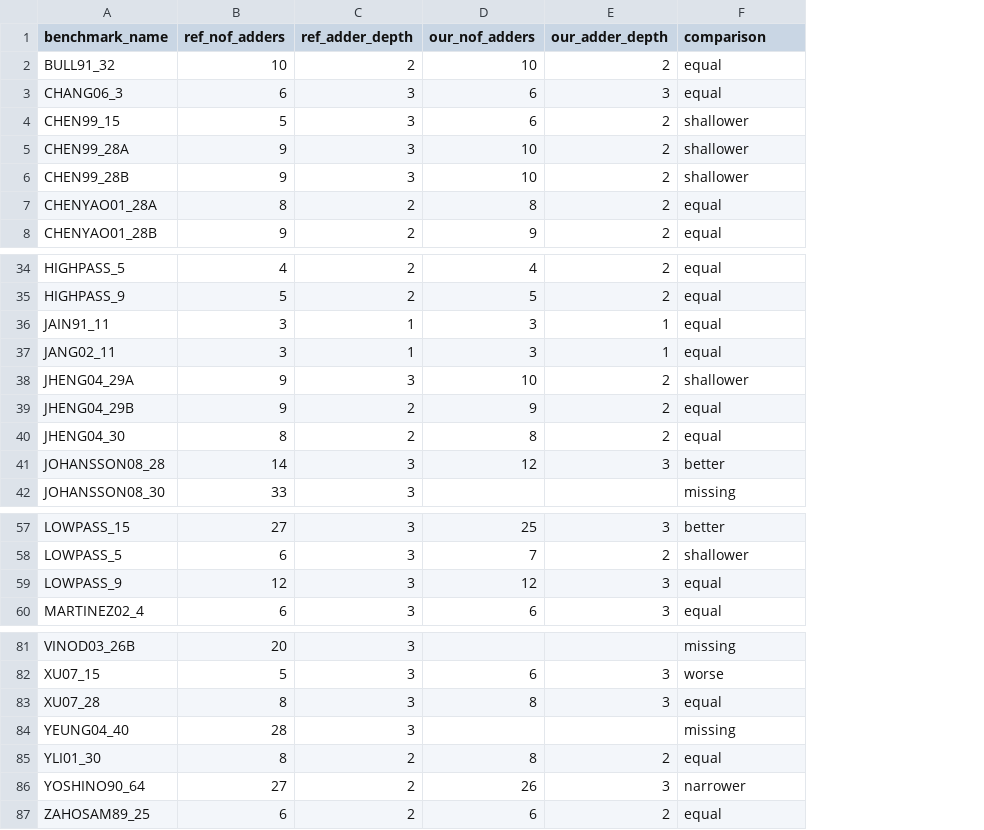
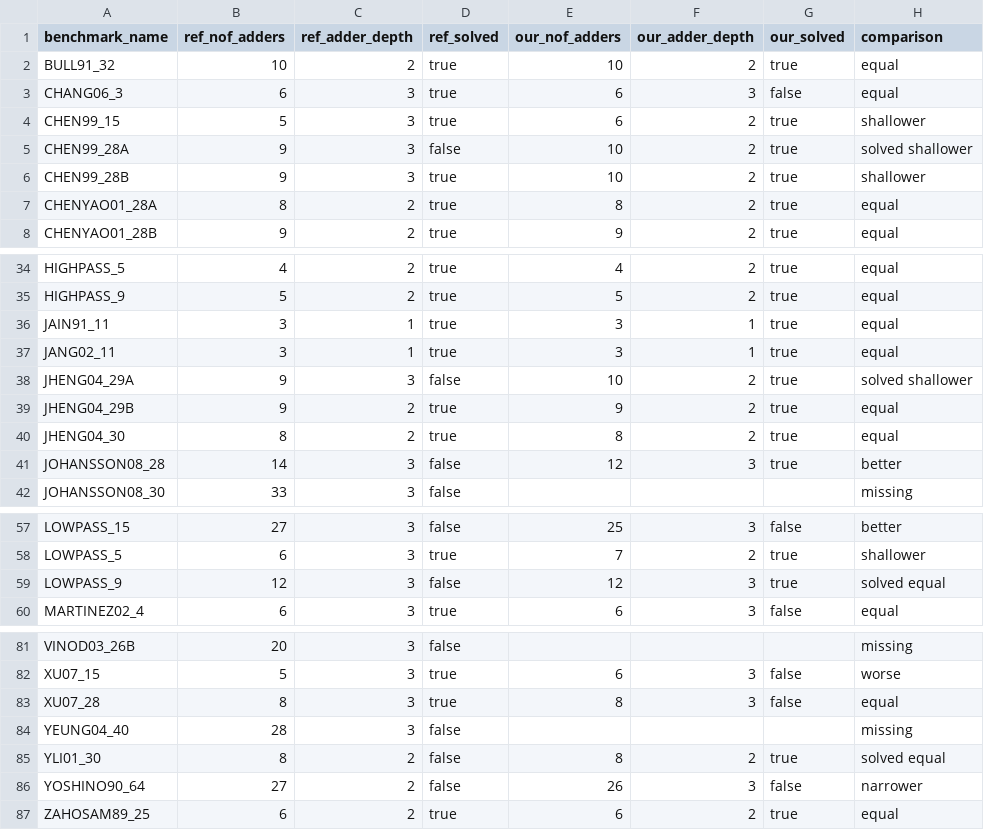
Before and after one commit to radonnachie/mcm_jl, a CSV file: resultsummary_comparison.csv, drawn as a sheet; only a part is shown, gaps mark what is left out; addresses are those after the commit; the diff names each change by its address in the sheet, - before the commit and + after, or states it on an @@ line.

Commit message:
+ comparison solved fields, comparison field

```diff
--- a/resultsummary_comparison.csv
+++ b/resultsummary_comparison.csv
+column D (ref_solved), rows 2-8: true | true | true | false | true | true | true; rows 34-42: true | true | true | true | false | true | true | false | false; rows 57-60: false | true | false | true; rows 81-87: false | true | true | false | false | false | true
+column G (our_solved), rows 2-8: true | false | true | true | true | true | true; rows 34-41: all true; rows 57-60: false | true | true | false; rows 82-87: false | false |  | true | false | true
-H5 (comparison): shallower
+H5 (comparison): solved shallower
-H38 (comparison): shallower
+H38 (comparison): solved shallower
-H59 (comparison): equal
+H59 (comparison): solved equal
-H85 (comparison): equal
+H85 (comparison): solved equal
```
Also changed, not shown: 2 other files.
